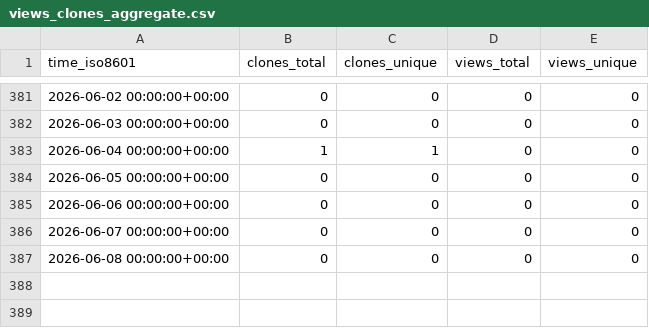
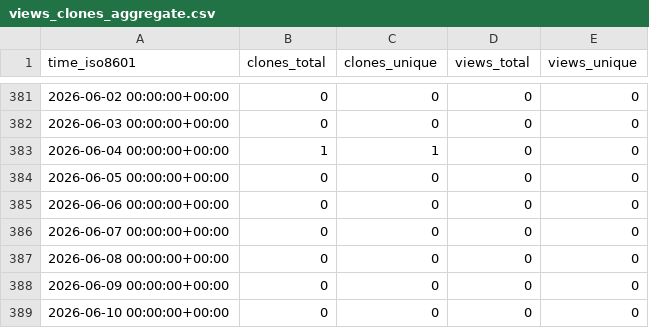
Before and after one commit to DataJourneyHQ/DataJourney, a CSV file: sayantikabanik/capstone_isb/ghrs-data/views_clones_aggregate.csv, drawn as a sheet; only a part is shown, gaps mark what is left out; the diff names each change by its address in the sheet, - before the commit and + after, or states it on an @@ line.

```diff
--- a/sayantikabanik/capstone_isb/ghrs-data/views_clones_aggregate.csv
+++ b/sayantikabanik/capstone_isb/ghrs-data/views_clones_aggregate.csv
+row 388: 2026-06-09 00:00:00+00:00 | 0 | 0 | 0 | 0
+row 389: 2026-06-10 00:00:00+00:00 | 0 | 0 | 0 | 0
```
Also changed, not shown: 1 other file.
